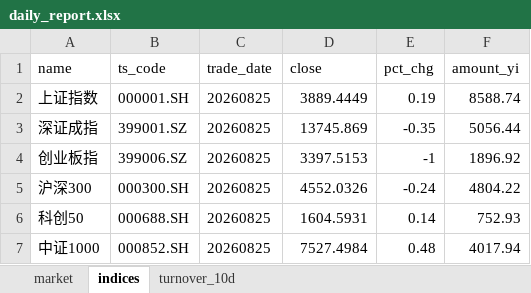
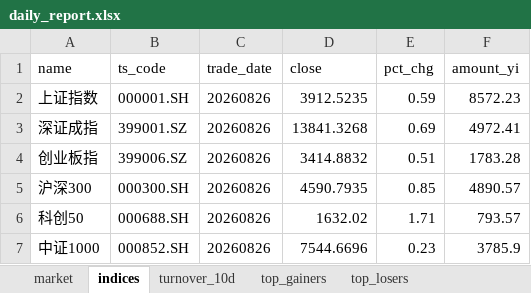
Before and after one commit to haibolong499-hub/LongAI-Daily, an Excel workbook: LongAI-Daily-FIX/data/latest/daily_report.xlsx, sheet indices, drawn as a sheet; values as stored, in another font and other column widths than the file's, no borders; the diff names each change by its address in the sheet, - before the commit and + after, or states it on an @@ line.

```diff
--- a/LongAI-Daily-FIX/data/latest/daily_report.xlsx (sheet indices)
+++ b/LongAI-Daily-FIX/data/latest/daily_report.xlsx (sheet indices)
+sheet tab: top_gainers
+sheet tab: top_losers
-C2:C7 (trade_date): 20260825
+C2:C7 (trade_date): 20260826
-D2 (close): 3889.4449
+D2 (close): 3912.5235
-E2 (pct_chg): 0.19
+E2 (pct_chg): 0.59
-F2 (amount_yi): 8588.74
+F2 (amount_yi): 8572.23
-D3 (close): 13745.869
+D3 (close): 13841.3268
-E3 (pct_chg): -0.35
+E3 (pct_chg): 0.69
-F3 (amount_yi): 5056.44
+F3 (amount_yi): 4972.41
-D4 (close): 3397.5153
+D4 (close): 3414.8832
-E4 (pct_chg): -1
+E4 (pct_chg): 0.51
-F4 (amount_yi): 1896.92
+F4 (amount_yi): 1783.28
-D5 (close): 4552.0326
+D5 (close): 4590.7935
-E5 (pct_chg): -0.24
+E5 (pct_chg): 0.85
-F5 (amount_yi): 4804.22
+F5 (amount_yi): 4890.57
-D6 (close): 1604.5931
+D6 (close): 1632.02
-E6 (pct_chg): 0.14
+E6 (pct_chg): 1.71
-F6 (amount_yi): 752.93
+F6 (amount_yi): 793.57
-D7 (close): 7527.4984
+D7 (close): 7544.6696
-E7 (pct_chg): 0.48
+E7 (pct_chg): 0.23
-F7 (amount_yi): 4017.94
+F7 (amount_yi): 3785.9
```
Also changed, not shown: sheet market, sheet turnover_10d, 21 other files.
